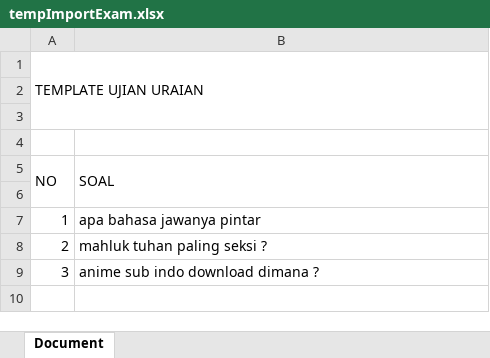
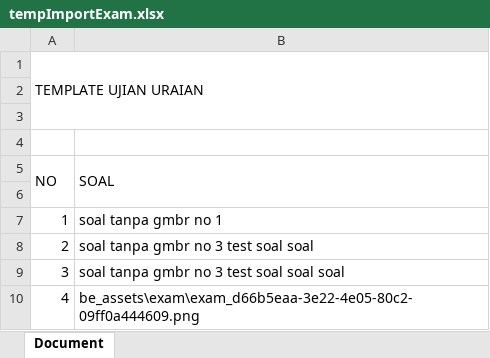
Before and after one commit to FebriTahta/school-backend-laravel, an Excel workbook: public/be_assets/exam/tempImportExam.xlsx, sheet Document, drawn as a sheet; values as stored, in another font and other column widths than the file's, no borders; charts and pictures not drawn; the diff names each change by its address in the sheet, - before the commit and + after, or states it on an @@ line.

```diff
--- a/public/be_assets/exam/tempImportExam.xlsx (sheet Document)
+++ b/public/be_assets/exam/tempImportExam.xlsx (sheet Document)
-B7 (SOAL): apa bahasa jawanya pintar
+B7 (SOAL): soal tanpa gmbr no 1
-B8 (SOAL): mahluk tuhan paling seksi ?
+B8 (SOAL): soal tanpa gmbr no 3 test soal soal
-B9 (SOAL): anime sub indo download dimana ?
+B9 (SOAL): soal tanpa gmbr no 3 test soal soal soal
+row 10: 4 | be_assets\exam\exam_d66b5eaa-3e22-4e05-80c2-09ff0a444609.png
```
Also changed, not shown: charts or pictures, public/be_assets/quiz/tempImportQuiz.xlsx, 16 other files.
